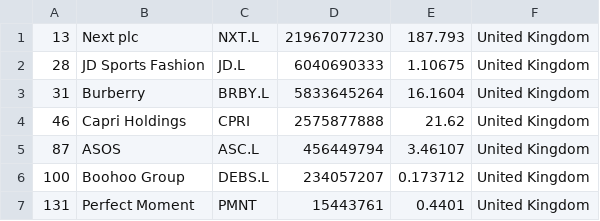
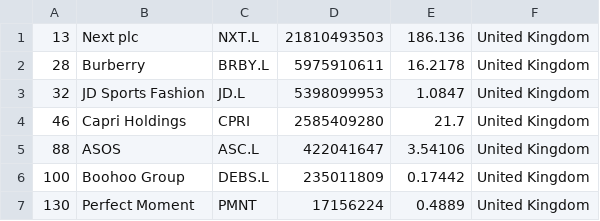
Before and after one commit to cjfernandezr/merida-june-6-2024, a CSV file: companies_united_kingdom.csv, drawn as a sheet.

```diff
--- a/companies_united_kingdom.csv
+++ b/companies_united_kingdom.csv
@@ -1,7 +1,7 @@
-"13","Next plc","NXT.L","21967077230","187.793","United Kingdom"
-"28","JD Sports Fashion","JD.L","6040690333","1.10675","United Kingdom"
-"31","Burberry","BRBY.L","5833645264","16.1604","United Kingdom"
-"46","Capri Holdings","CPRI","2575877888","21.62","United Kingdom"
-"87","ASOS","ASC.L","456449794","3.46107","United Kingdom"
-"100","Boohoo Group","DEBS.L","234057207","0.173712","United Kingdom"
-"131","Perfect Moment","PMNT","15443761","0.4401","United Kingdom"
+"13","Next plc","NXT.L","21810493503","186.136","United Kingdom"
+"28","Burberry","BRBY.L","5975910611","16.2178","United Kingdom"
+"32","JD Sports Fashion","JD.L","5398099953","1.0847","United Kingdom"
+"46","Capri Holdings","CPRI","2585409280","21.7","United Kingdom"
+"88","ASOS","ASC.L","422041647","3.54106","United Kingdom"
+"100","Boohoo Group","DEBS.L","235011809","0.17442","United Kingdom"
+"130","Perfect Moment","PMNT","17156224","0.4889","United Kingdom"
```
Also changed, not shown: companies-all.csv, companies_france.csv, 1 other file.
